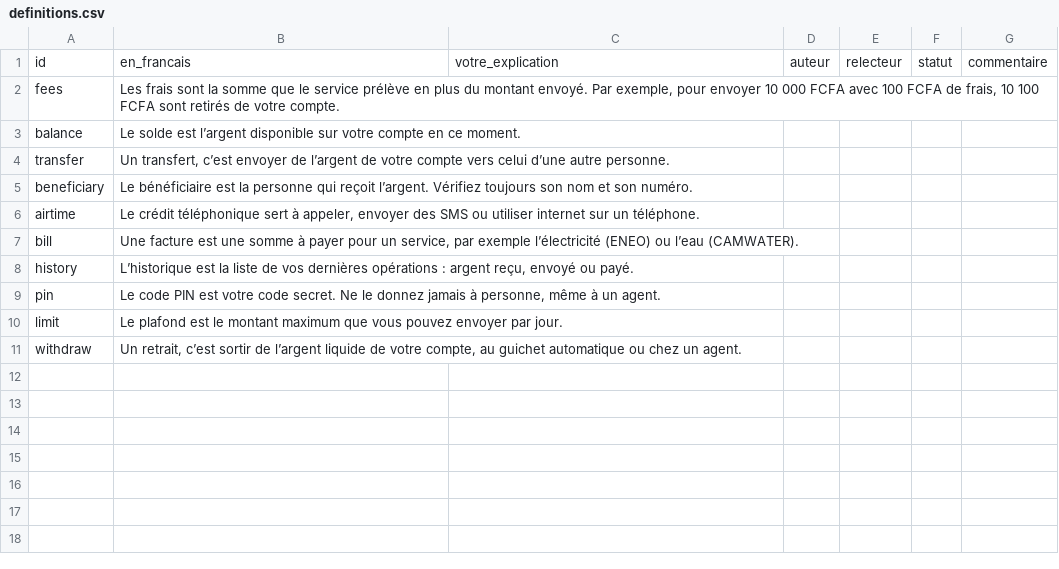
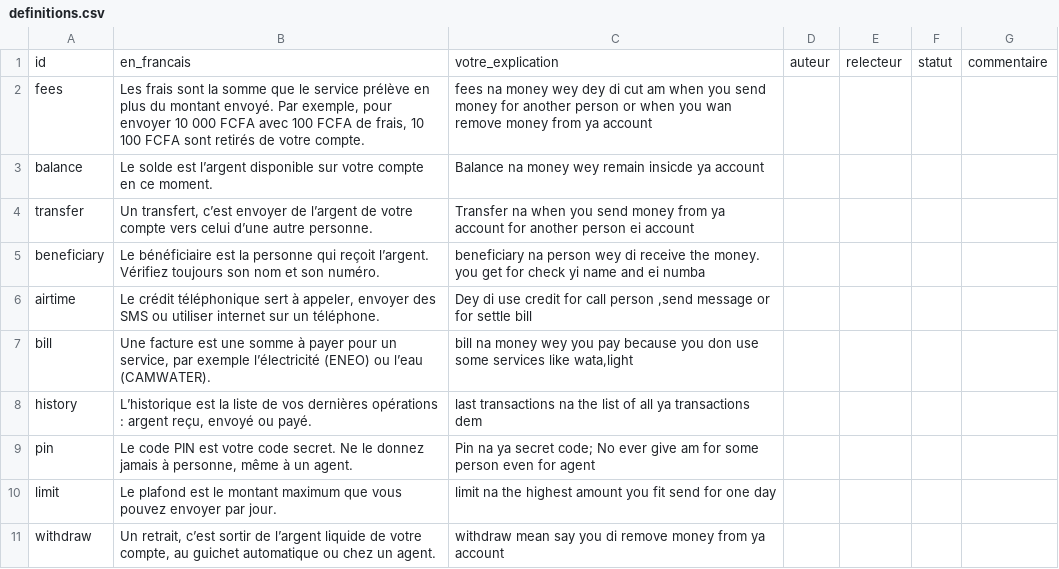
Before and after one commit to Savhel/mon-nkap, a CSV file: collecte/wes/definitions.csv, drawn as a sheet.

```diff
--- a/collecte/wes/definitions.csv
+++ b/collecte/wes/definitions.csv
@@ -1,11 +1,11 @@
 "id","en_francais","votre_explication","auteur","relecteur","statut","commentaire"
-"fees","Les frais sont la somme que le service prélève en plus du montant envoyé. Par exemple, pour envoyer 10 000 FCFA avec 100 FCFA de frais, 10 100 FCFA sont retirés de votre compte.","","","","",""
-"balance","Le solde est l’argent disponible sur votre compte en ce moment.","","","","",""
-"transfer","Un transfert, c’est envoyer de l’argent de votre compte vers celui d’une autre personne.","","","","",""
-"beneficiary","Le bénéficiaire est la personne qui reçoit l’argent. Vérifiez toujours son nom et son numéro.","","","","",""
-"airtime","Le crédit téléphonique sert à appeler, envoyer des SMS ou utiliser internet sur un téléphone.","","","","",""
-"bill","Une facture est une somme à payer pour un service, par exemple l’électricité (ENEO) ou l’eau (CAMWATER).","","","","",""
-"history","L’historique est la liste de vos dernières opérations : argent reçu, envoyé ou payé.","","","","",""
-"pin","Le code PIN est votre code secret. Ne le donnez jamais à personne, même à un agent.","","","","",""
-"limit","Le plafond est le montant maximum que vous pouvez envoyer par jour.","","","","",""
-"withdraw","Un retrait, c’est sortir de l’argent liquide de votre compte, au guichet automatique ou chez un agent.","","","","",""
+"fees","Les frais sont la somme que le service prélève en plus du montant envoyé. Par exemple, pour envoyer 10 000 FCFA avec 100 FCFA de frais, 10 100 FCFA sont retirés de votre compte.","fees na money wey dey di cut am when you  send money for another person or when you wan remove money from ya account","","","",""
+"balance","Le solde est l’argent disponible sur votre compte en ce moment.","Balance na money wey remain insicde ya account","","","",""
+"transfer","Un transfert, c’est envoyer de l’argent de votre compte vers celui d’une autre personne.","Transfer na when you send money from ya account for another person ei account","","","",""
+"beneficiary","Le bénéficiaire est la personne qui reçoit l’argent. Vérifiez toujours son nom et son numéro.","beneficiary na person wey di receive the money. you get for check yi name and ei numba","","","",""
+"airtime","Le crédit téléphonique sert à appeler, envoyer des SMS ou utiliser internet sur un téléphone.","Dey di use credit for call person ,send message or for settle bill","","","",""
+"bill","Une facture est une somme à payer pour un service, par exemple l’électricité (ENEO) ou l’eau (CAMWATER).","bill na money wey you pay because you  don use some services like wata,light","","","",""
+"history","L’historique est la liste de vos dernières opérations : argent reçu, envoyé ou payé.","last transactions na the list of all ya transactions dem","","","",""
+"pin","Le code PIN est votre code secret. Ne le donnez jamais à personne, même à un agent.","Pin na ya secret code; No ever give am for some person even for agent","","","",""
+"limit","Le plafond est le montant maximum que vous pouvez envoyer par jour.","limit na the highest amount you fit send for one day","","","",""
+"withdraw","Un retrait, c’est sortir de l’argent liquide de votre compte, au guichet automatique ou chez un agent.","withdraw mean say you di remove money from ya account","","","",""
```
Also changed, not shown: collecte/wes/demandes.csv, collecte/wes/lexique.csv, 3 other files.
